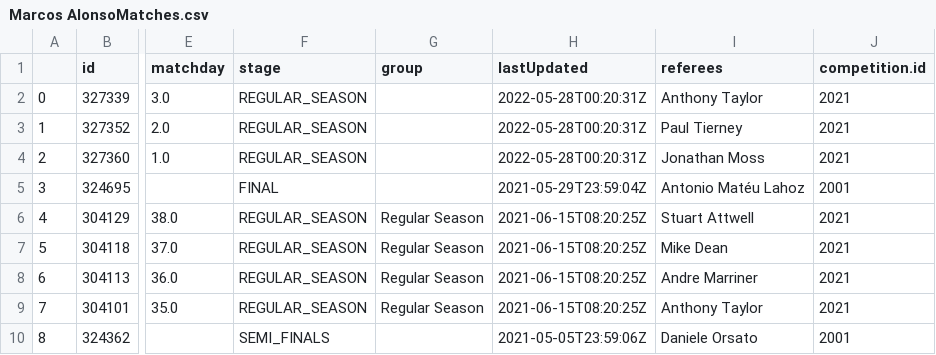
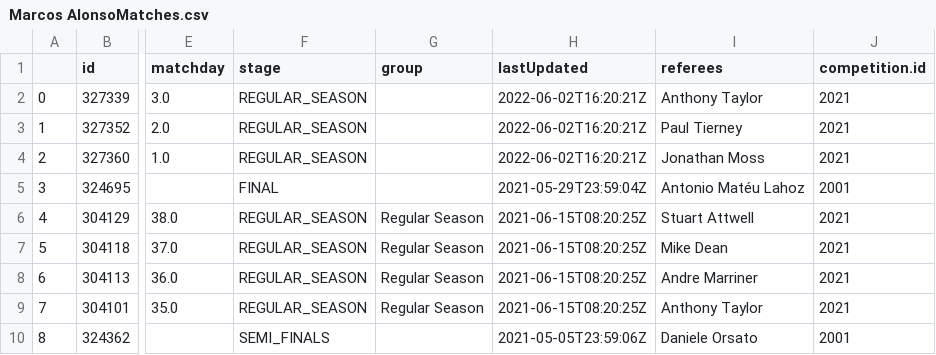
Before and after one commit to Ana00000/JSD, a CSV file: match_reporter/reporter_jsd/generated_files/csv_files/Marcos AlonsoMatches.csv, drawn as a sheet; only a part is shown, gaps mark what is left out; the diff names each change by its address in the sheet, - before the commit and + after, or states it on an @@ line.

```diff
--- a/match_reporter/reporter_jsd/generated_files/csv_files/Marcos AlonsoMatches.csv
+++ b/match_reporter/reporter_jsd/generated_files/csv_files/Marcos AlonsoMatches.csv
-H2:H4 (lastUpdated): 2022-05-28T00:20:31Z
+H2:H4 (lastUpdated): 2022-06-02T16:20:21Z
```
Also changed, not shown: 2 other files.
